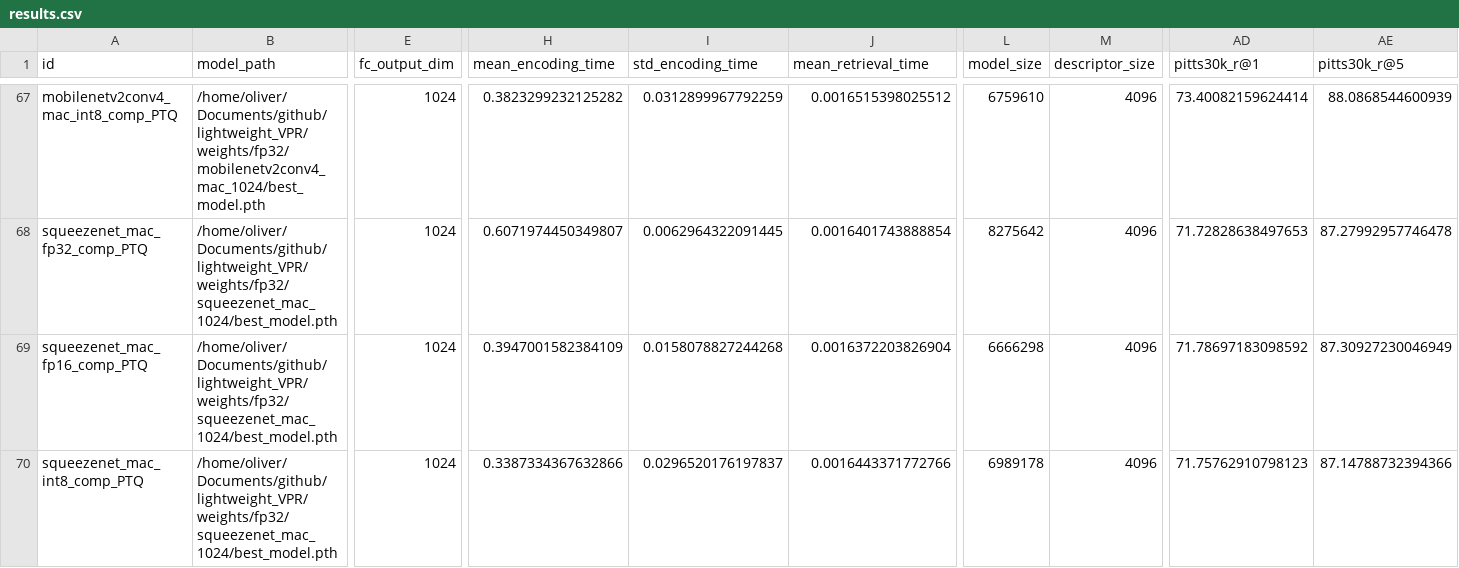
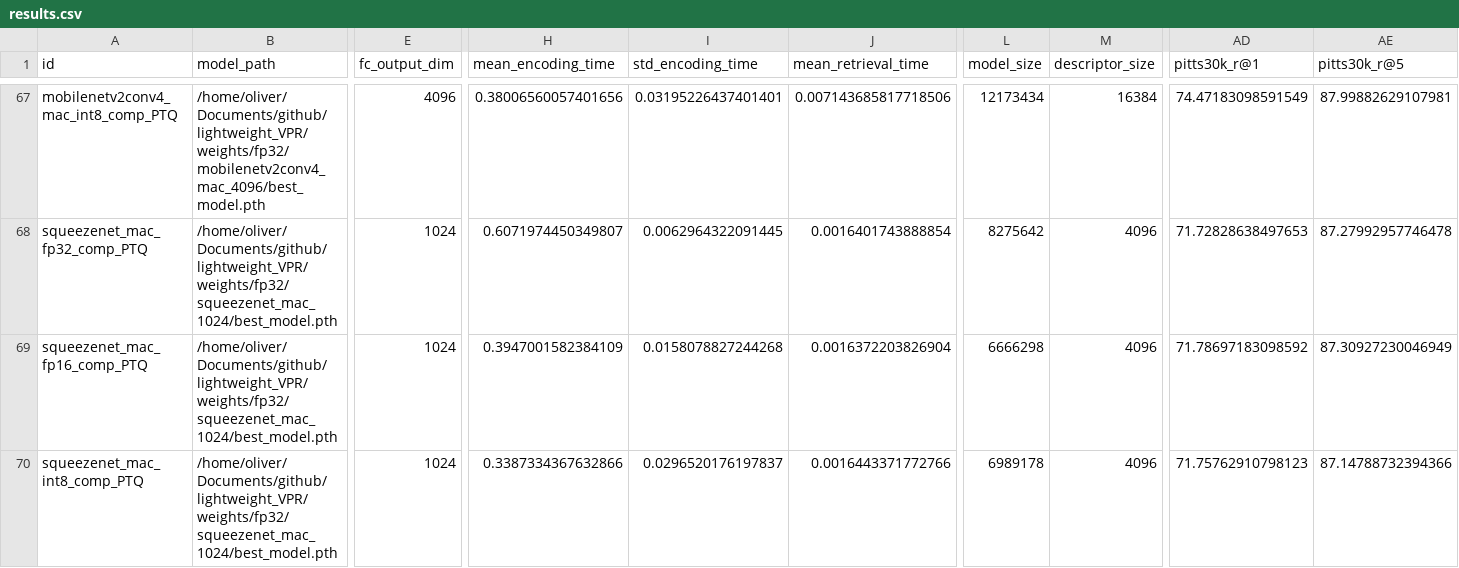
Before and after one commit to OliverGrainge/lightweight_VPR, a CSV file: results.csv, drawn as a sheet; only a part is shown, gaps mark what is left out; the diff covers the shown part only; the diff names each change by its address in the sheet, - before the commit and + after, or states it on an @@ line.

```diff
--- a/results.csv
+++ b/results.csv
-B67 (model_path): /home/oliver/Documents/github/lightweight_VPR/weights/fp32/mobilenetv2conv4_mac_1024/best_model.pth
+B67 (model_path): /home/oliver/Documents/github/lightweight_VPR/weights/fp32/mobilenetv2conv4_mac_4096/best_model.pth
-E67 (fc_output_dim): 1024
+E67 (fc_output_dim): 4096
-H67 (mean_encoding_time): 0.3823299232125282
+H67 (mean_encoding_time): 0.38006560057401656
-I67 (std_encoding_time): 0.0312899967792259
+I67 (std_encoding_time): 0.03195226437401401
-J67 (mean_retrieval_time): 0.0016515398025512
+J67 (mean_retrieval_time): 0.007143685817718506
-L67 (model_size): 6759610
+L67 (model_size): 12173434
-M67 (descriptor_size): 4096
+M67 (descriptor_size): 16384
-AD67 (pitts30k_r@1): 73.40082159624414
+AD67 (pitts30k_r@1): 74.47183098591549
-AE67 (pitts30k_r@5): 88.0868544600939
+AE67 (pitts30k_r@5): 87.99882629107981
```
Also changed, not shown: 26 edited cells elsewhere in this file.
